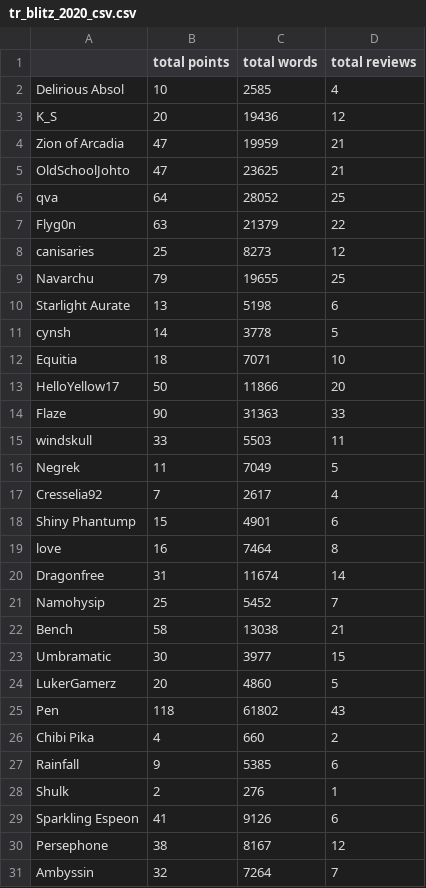
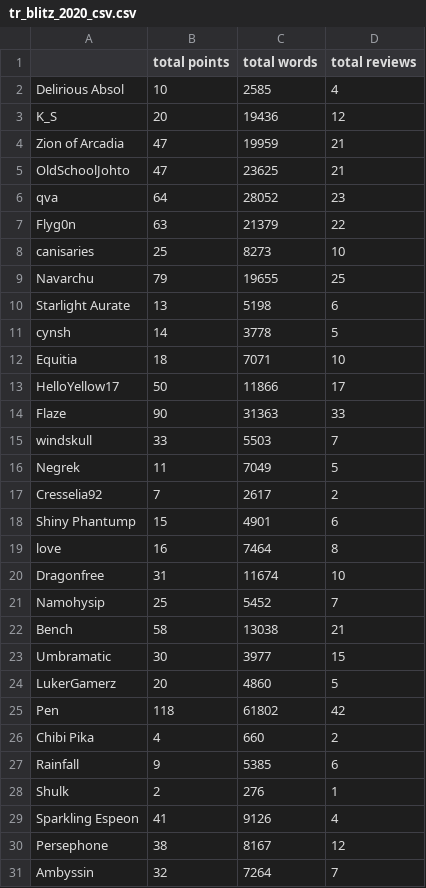
Before and after one commit to kintsugi-dev/tr_blitz, a CSV file: tr_blitz_2020_csv.csv, drawn as a sheet; only a part is shown; the diff covers the shown part only.

Commit message:
Update tr_blitz_2020_csv.csv
1/8 PM commit

```diff
--- a/tr_blitz_2020_csv.csv
+++ b/tr_blitz_2020_csv.csv
@@ -5,5 +5,5 @@ Zion of Arcadia,47,19959,21
 OldSchoolJohto,47,23625,21
-qva,64,28052,25
+qva,64,28052,23
 Flyg0n,63,21379,22
-canisaries,25,8273,12
+canisaries,25,8273,10
 Navarchu,79,19655,25
@@ -12,10 +12,10 @@ cynsh,14,3778,5
 Equitia,18,7071,10
-HelloYellow17,50,11866,20
+HelloYellow17,50,11866,17
 Flaze,90,31363,33
-windskull,33,5503,11
+windskull,33,5503,7
 Negrek,11,7049,5
-Cresselia92,7,2617,4
+Cresselia92,7,2617,2
 Shiny Phantump,15,4901,6
 love,16,7464,8
-Dragonfree,31,11674,14
+Dragonfree,31,11674,10
 Namohysip,25,5452,7
@@ -24,3 +24,3 @@ Umbramatic,30,3977,15
 LukerGamerz,20,4860,5
-Pen,118,61802,43
+Pen,118,61802,42
 Chibi Pika,4,660,2
@@ -28,3 +28,3 @@ Rainfall,9,5385,6
 Shulk,2,276,1
-Sparkling Espeon,41,9126,6
+Sparkling Espeon,41,9126,4
 Persephone,38,8167,12
```
Also changed, not shown: 1 edited cell elsewhere in this file.
